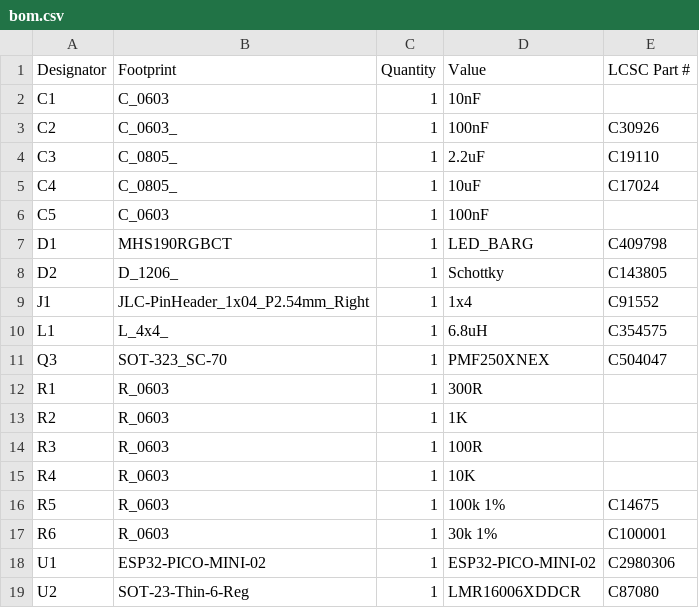
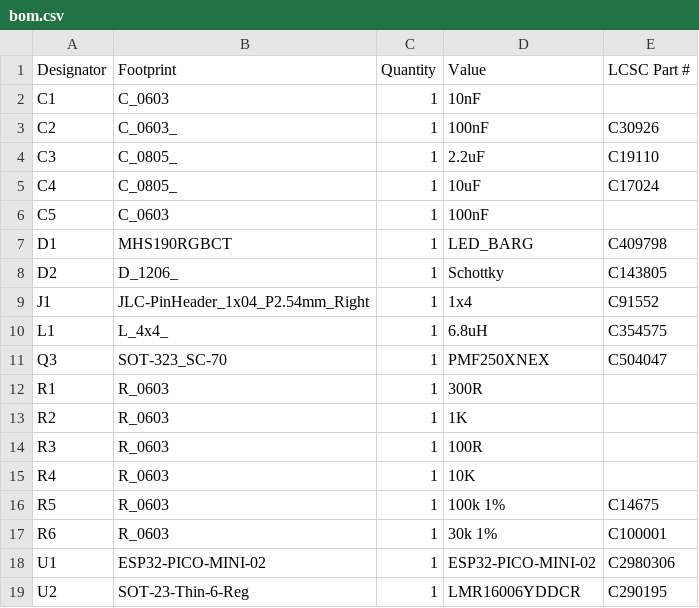
Before and after one commit to revk/ESP32-Faikin, a CSV file: PCB/Daikin/production/bom.csv, drawn as a sheet.

```diff
--- a/PCB/Daikin/production/bom.csv
+++ b/PCB/Daikin/production/bom.csv
@@ -18,2 +18,2 @@ R6,R_0603,1,30k 1%,C100001
 U1,ESP32-PICO-MINI-02,1,ESP32-PICO-MINI-02,C2980306
-U2,SOT-23-Thin-6-Reg,1,LMR16006XDDCR,C87080
+U2,SOT-23-Thin-6-Reg,1,LMR16006YDDCR,C290195
```
Also changed, not shown: PCB/Daikin/production/positions.csv, 6 other files.
